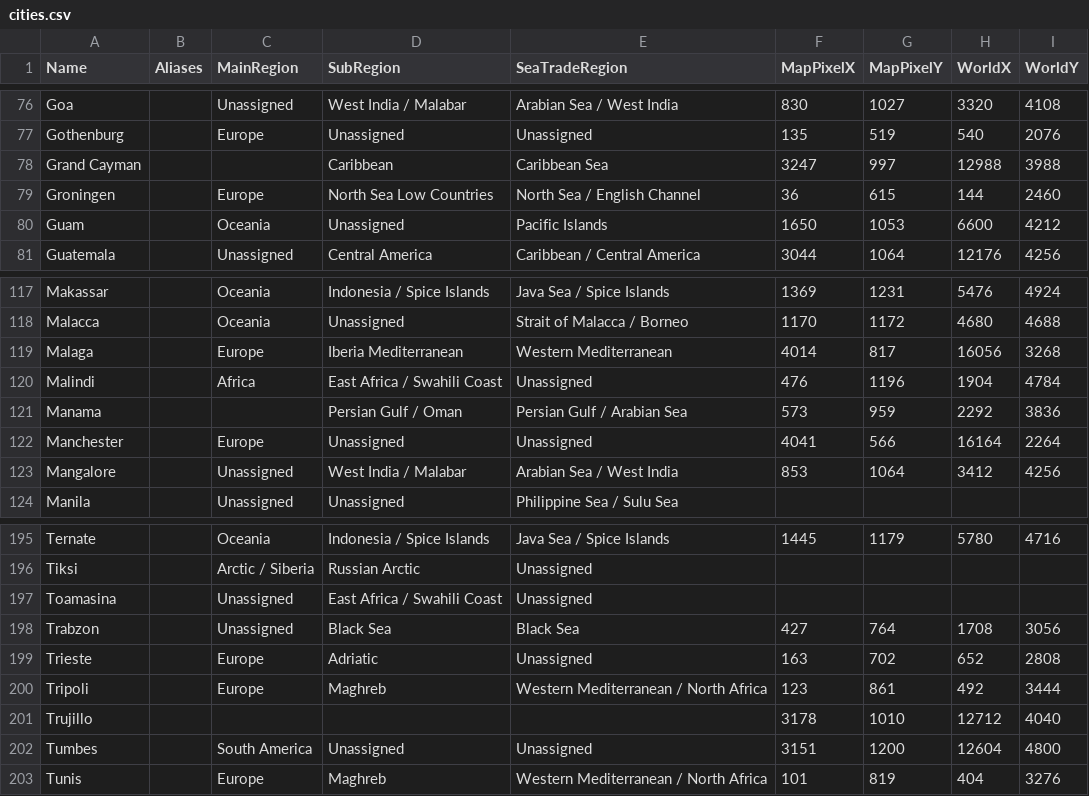
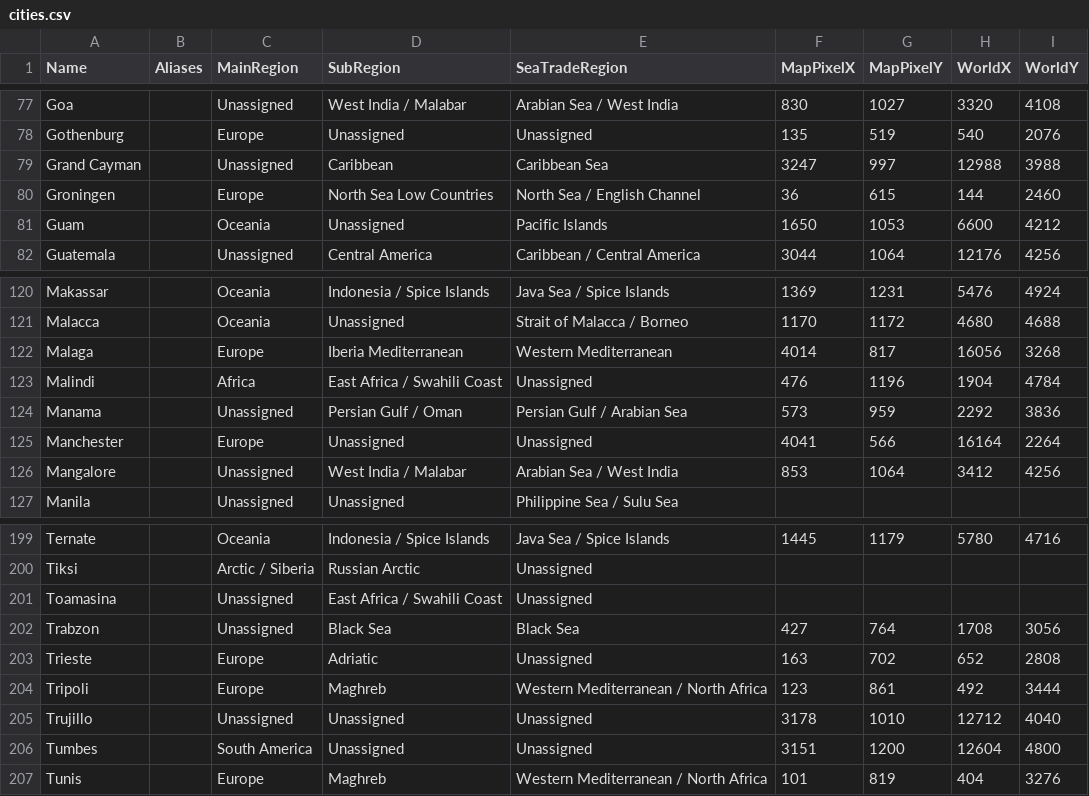
Before and after one commit to loise888999/OcrTradingBackend, a CSV file: Data/cities.csv, drawn as a sheet; only a part is shown, gaps mark what is left out; the diff covers the shown part only.

```diff
--- a/Data/cities.csv
+++ b/Data/cities.csv
@@ -77,3 +78,3 @@ Name,Aliases,MainRegion,SubRegion,SeaTradeRegion,MapPixelX,MapPixelY,WorldX,Worl
 "Gothenburg","","Europe","Unassigned","Unassigned","135","519","540","2076"
-"Grand Cayman","","","Caribbean","Caribbean Sea","3247","997","12988","3988"
+"Grand Cayman","","Unassigned","Caribbean","Caribbean Sea","3247","997","12988","3988"
 "Groningen","","Europe","North Sea Low Countries","North Sea / English Channel","36","615","144","2460"
@@ -120,3 +123,3 @@ Name,Aliases,MainRegion,SubRegion,SeaTradeRegion,MapPixelX,MapPixelY,WorldX,Worl
 "Malindi","","Africa","East Africa / Swahili Coast","Unassigned","476","1196","1904","4784"
-"Manama","","","Persian Gulf / Oman","Persian Gulf / Arabian Sea","573","959","2292","3836"
+"Manama","","Unassigned","Persian Gulf / Oman","Persian Gulf / Arabian Sea","573","959","2292","3836"
 "Manchester","","Europe","Unassigned","Unassigned","4041","566","16164","2264"
@@ -200,3 +204,3 @@ Name,Aliases,MainRegion,SubRegion,SeaTradeRegion,MapPixelX,MapPixelY,WorldX,Worl
 "Tripoli","","Europe","Maghreb","Western Mediterranean / North Africa","123","861","492","3444"
-"Trujillo","","","","","3178","1010","12712","4040"
+"Trujillo","","Unassigned","Unassigned","Unassigned","3178","1010","12712","4040"
 "Tumbes","","South America","Unassigned","Unassigned","3151","1200","12604","4800"
```
Also changed, not shown: 5 added rows and 24 edited cells elsewhere in this file, 6 other files.
